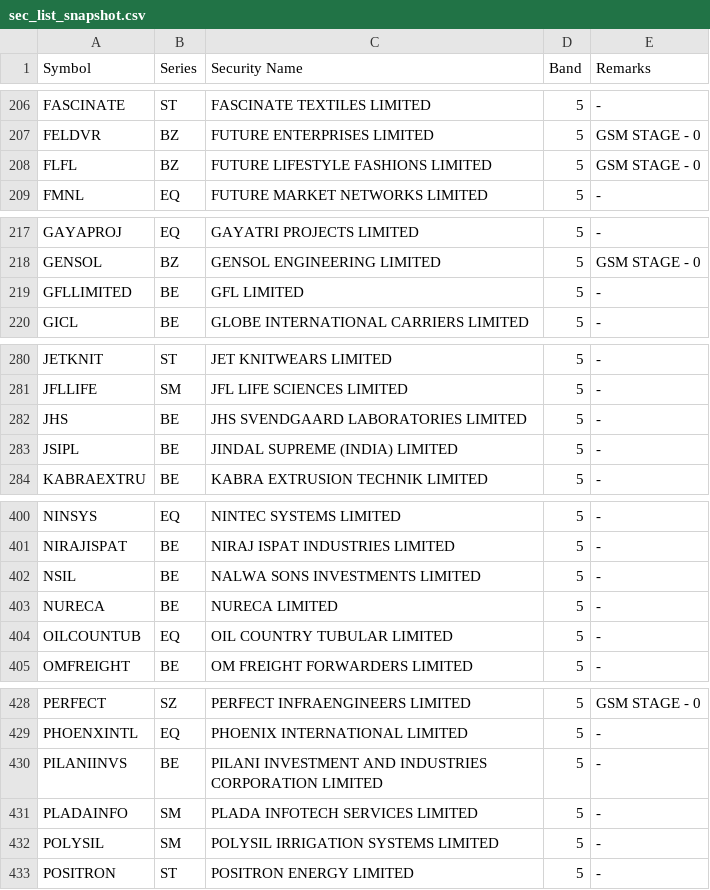
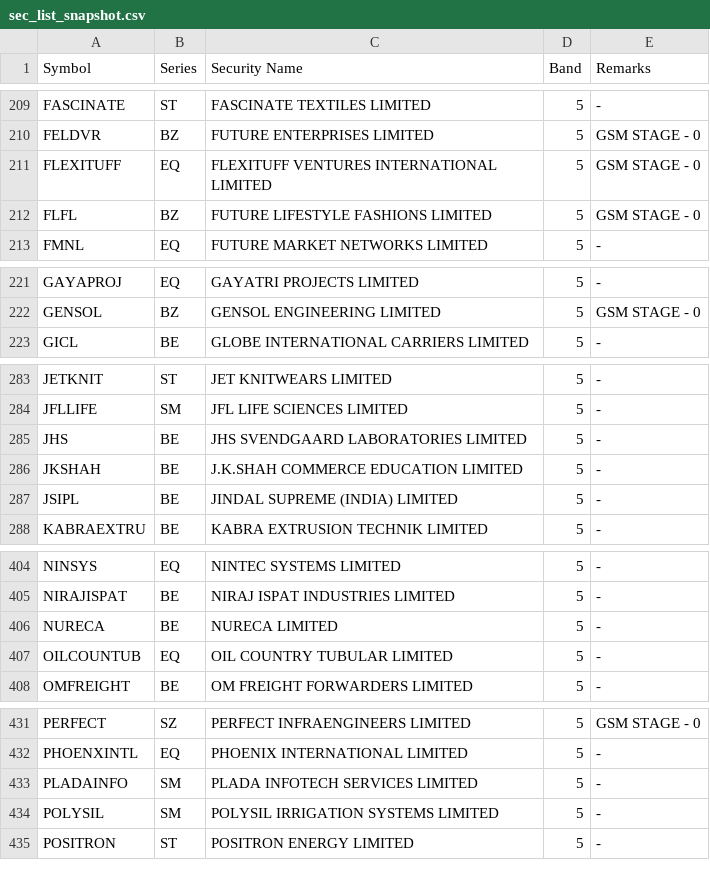
Before and after one commit to rravibbhargav/nse-data, a CSV file: data/sec_list_snapshot.csv, drawn as a sheet; only a part is shown, gaps mark what is left out; the diff covers the shown part only.

```diff
--- a/data/sec_list_snapshot.csv
+++ b/data/sec_list_snapshot.csv
@@ -207,2 +210,3 @@ FASCINATE,ST,FASCINATE TEXTILES LIMITED,5,"-"
 FELDVR,BZ,FUTURE ENTERPRISES LIMITED,5,"GSM STAGE - 0"
+FLEXITUFF,EQ,FLEXITUFF VENTURES INTERNATIONAL LIMITED,5,"GSM STAGE - 0"
 FLFL,BZ,FUTURE LIFESTYLE FASHIONS LIMITED,5,"GSM STAGE - 0"
@@ -218,3 +222,2 @@ GAYAPROJ,EQ,GAYATRI PROJECTS LIMITED,5,"-"
 GENSOL,BZ,GENSOL ENGINEERING LIMITED,5,"GSM STAGE - 0"
-GFLLIMITED,BE,GFL LIMITED,5,"-"
 GICL,BE,GLOBE INTERNATIONAL CARRIERS LIMITED,5,"-"
@@ -282,2 +285,3 @@ JFLLIFE,SM,JFL LIFE SCIENCES LIMITED,5,"-"
 JHS,BE,JHS SVENDGAARD LABORATORIES LIMITED,5,"-"
+JKSHAH,BE,J.K.SHAH COMMERCE EDUCATION LIMITED,5,"-"
 JSIPL,BE,JINDAL SUPREME (INDIA) LIMITED,5,"-"
@@ -401,3 +405,2 @@ NINSYS,EQ,NINTEC SYSTEMS LIMITED,5,"-"
 NIRAJISPAT,BE,NIRAJ ISPAT INDUSTRIES LIMITED,5,"-"
-NSIL,BE,NALWA SONS INVESTMENTS LIMITED,5,"-"
 NURECA,BE,NURECA LIMITED,5,"-"
@@ -429,3 +432,2 @@ PERFECT,SZ,PERFECT INFRAENGINEERS LIMITED,5,"GSM STAGE - 0"
 PHOENXINTL,EQ,PHOENIX INTERNATIONAL LIMITED,5,"-"
-PILANIINVS,BE,PILANI INVESTMENT AND INDUSTRIES CORPORATION LIMITED,5,"-"
 PLADAINFO,SM,PLADA INFOTECH SERVICES LIMITED,5,"-"
```
Also changed, not shown: 9 added rows, 9 removed rows and 1 edited cell elsewhere in this file, 1 other file.
